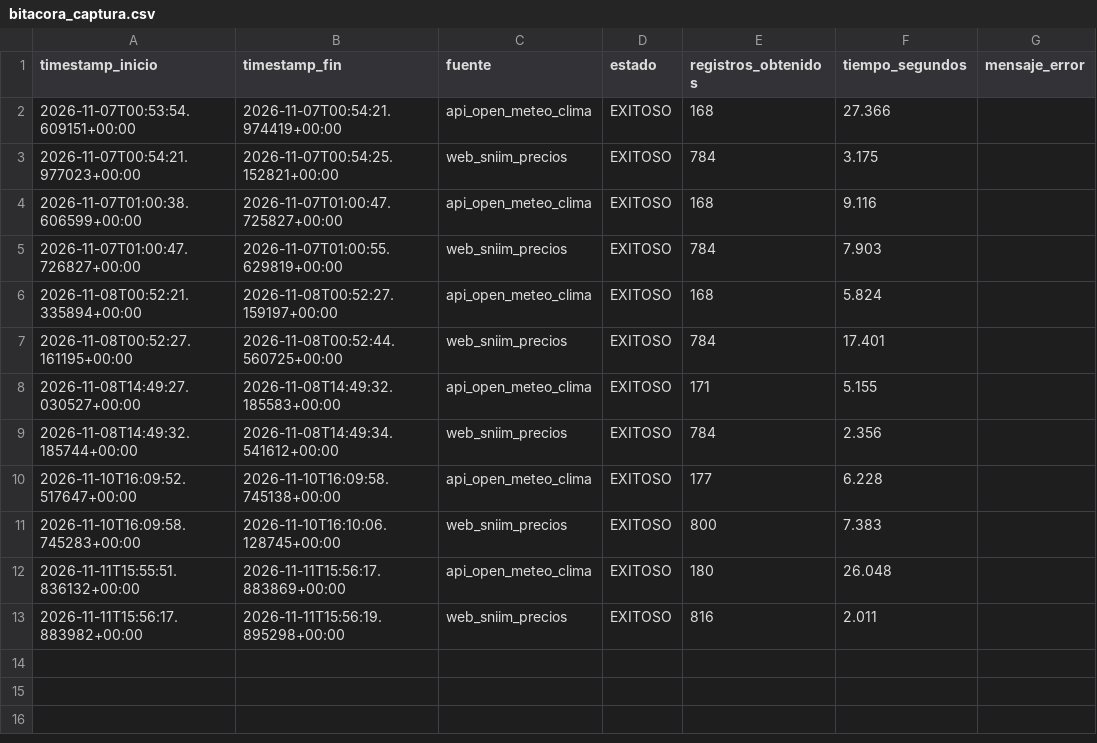
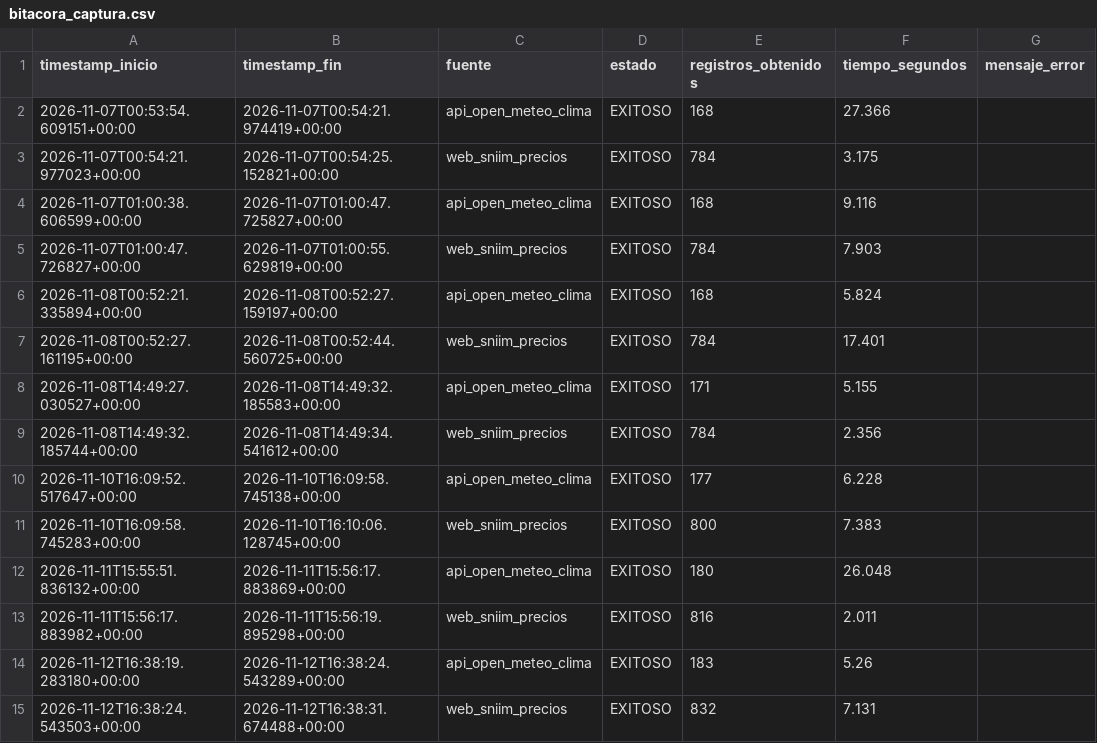
Before and after one commit to Elit-001/tdl-tintos-vargas, a CSV file: calidad/bitacora_captura.csv, drawn as a sheet.

```diff
--- a/calidad/bitacora_captura.csv
+++ b/calidad/bitacora_captura.csv
@@ -13 +13,3 @@ timestamp_inicio,timestamp_fin,fuente,estado,registros_obtenidos,tiempo_segundos
 2026-11-11T15:56:17.883982+00:00,2026-11-11T15:56:19.895298+00:00,web_sniim_precios,EXITOSO,816,2.011,
+2026-11-12T16:38:19.283180+00:00,2026-11-12T16:38:24.543289+00:00,api_open_meteo_clima,EXITOSO,183,5.26,
+2026-11-12T16:38:24.543503+00:00,2026-11-12T16:38:31.674488+00:00,web_sniim_precios,EXITOSO,832,7.131,
```
Also changed, not shown: data/bronce/clima_captura_diaria.csv, data/bronce/clima_historico_mensual.csv, 8 other files.
